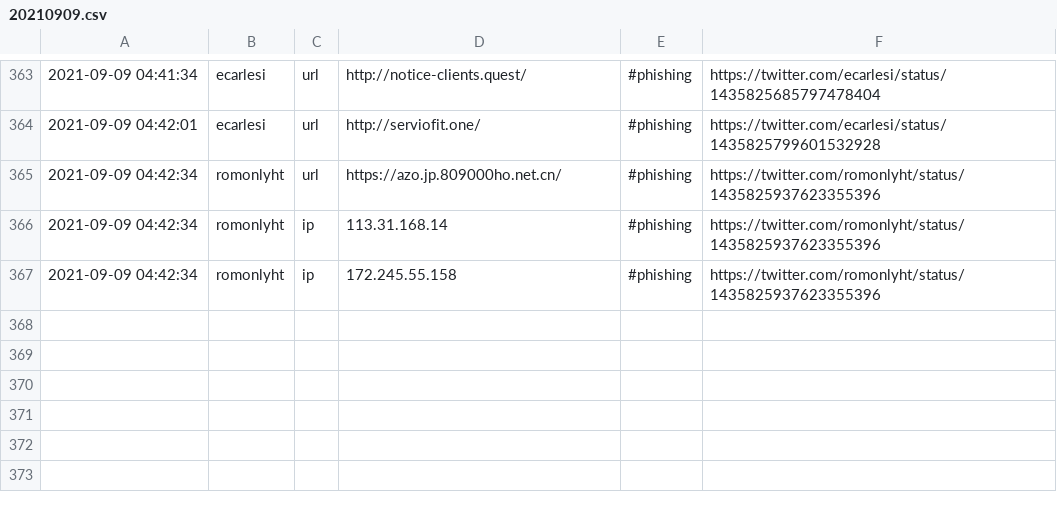
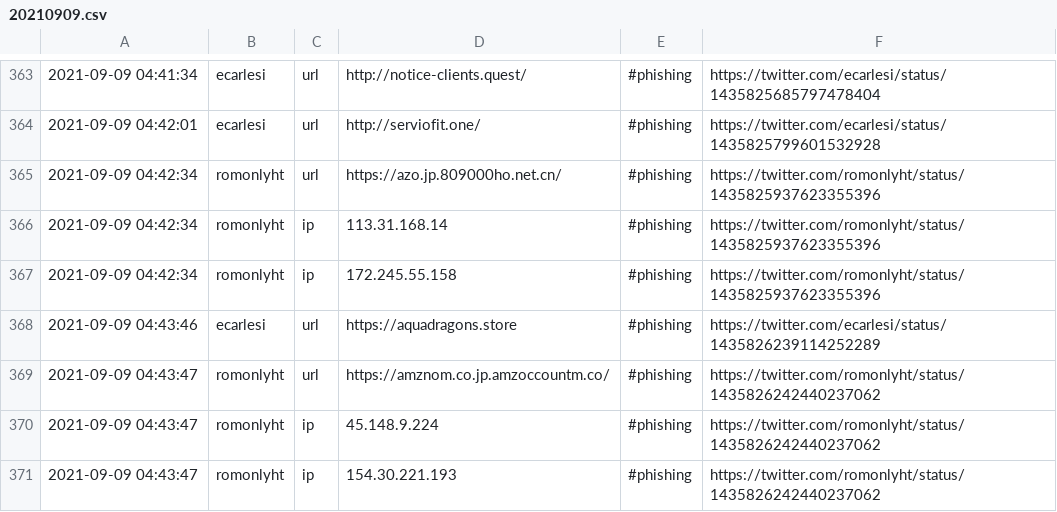
Before and after one commit to Shivammalaviya/TweetFeed, a CSV file: Sep_2021/20210909.csv, drawn as a sheet; only a part is shown, gaps mark what is left out.

```diff
--- a/Sep_2021/20210909.csv
+++ b/Sep_2021/20210909.csv
@@ -367 +367,5 @@
 2021-09-09 04:42:34,romonlyht,ip,172.245.55.158,#phishing,https://twitter.com/romonlyht/status/1435825937623355396
+2021-09-09 04:43:46,ecarlesi,url,https://aquadragons.store,#phishing,https://twitter.com/ecarlesi/status/1435826239114252289
+2021-09-09 04:43:47,romonlyht,url,https://amznom.co.jp.amzoccountm.co/,#phishing,https://twitter.com/romonlyht/status/1435826242440237062
+2021-09-09 04:43:47,romonlyht,ip,45.148.9.224,#phishing,https://twitter.com/romonlyht/status/1435826242440237062
+2021-09-09 04:43:47,romonlyht,ip,154.30.221.193,#phishing,https://twitter.com/romonlyht/status/1435826242440237062
```
Also changed, not shown: today.csv, week.csv, 3 other files.
